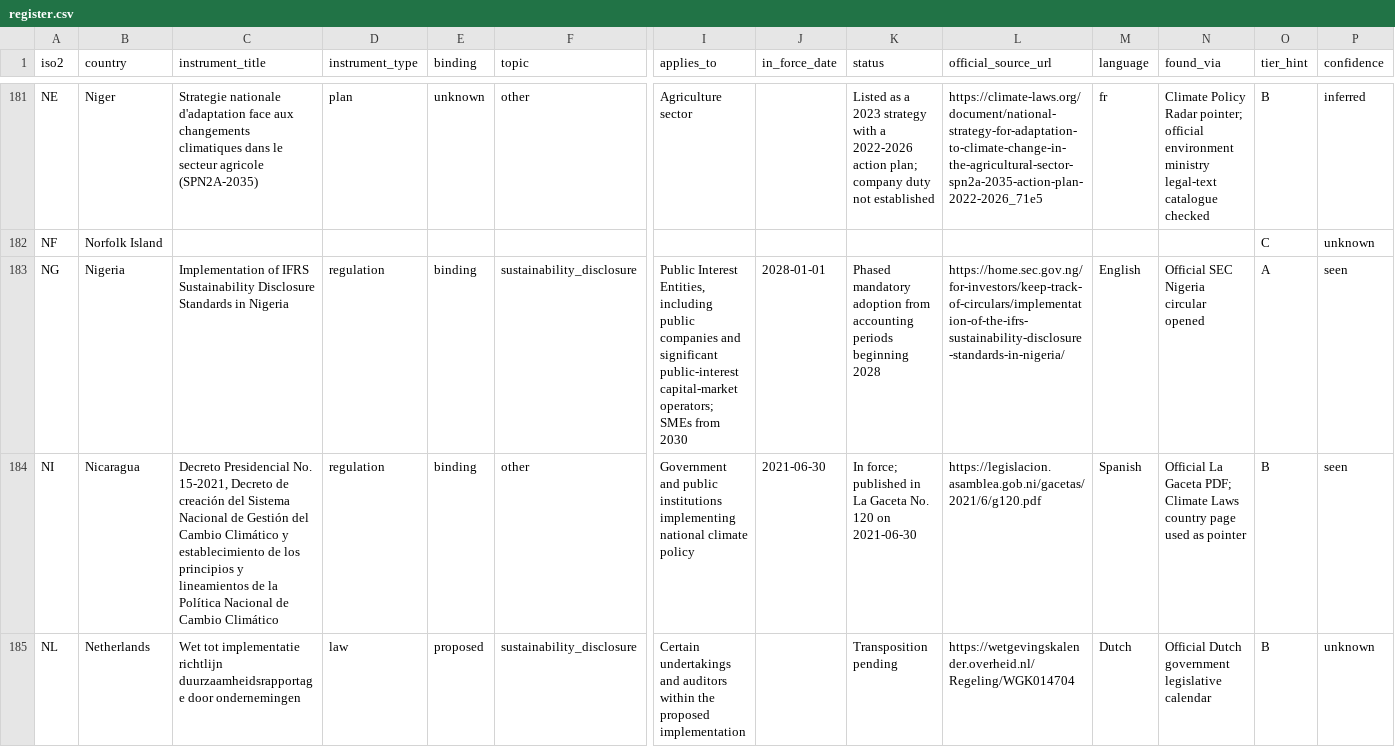
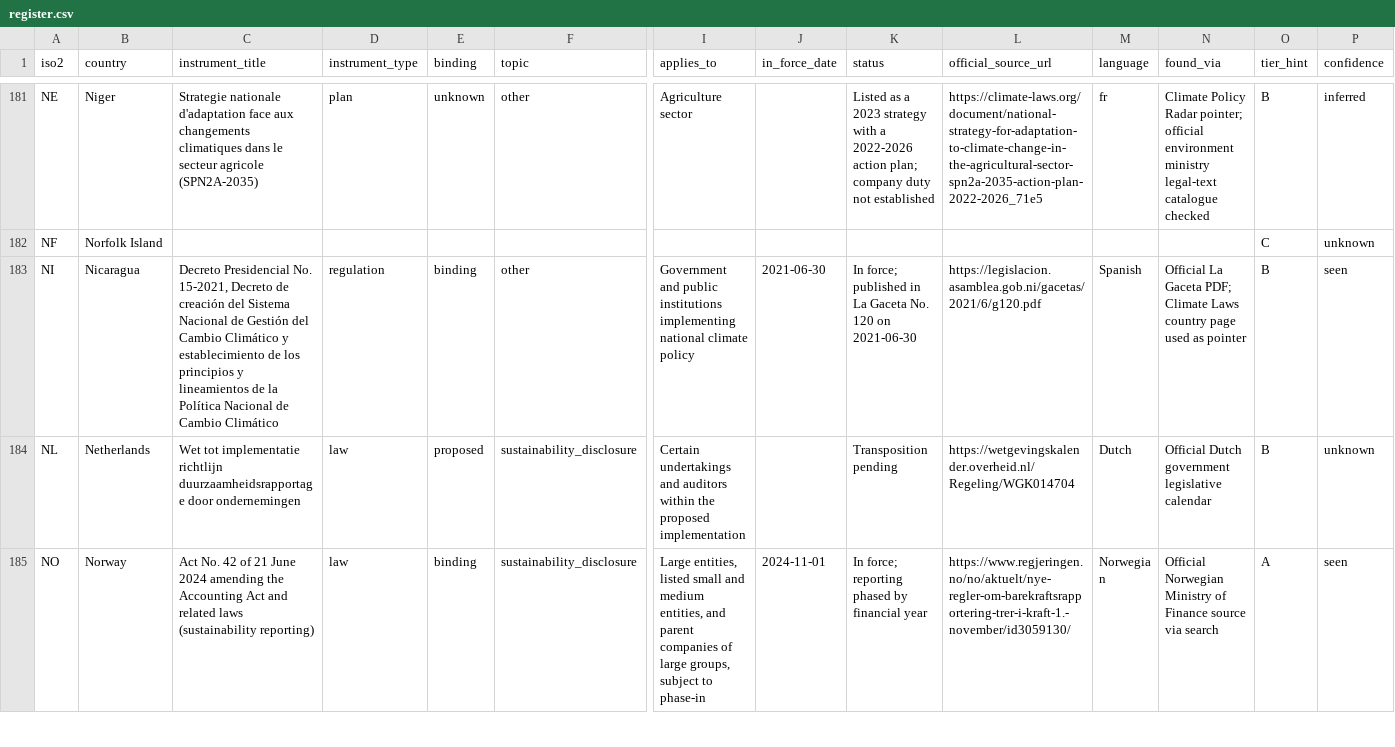
Before and after one commit to GoCarbonTracker-Hq/global-esg-law, a CSV file: register/register.csv, drawn as a sheet; only a part is shown, gaps mark what is left out; the shorter side is filled out with more unchanged rows; rows hold the shown columns only; the diff names each change by its address in the sheet, - before the commit and + after, or states it on an @@ line.

```diff
--- a/register/register.csv
+++ b/register/register.csv
-row 183: NG | Nigeria | Implementation of IFRS Sustainability Disclosure Standards in Nigeria | regulation | binding | sustainability_disclosure | Public Interest Entities, including public companies and significant public-interest capital-market operators; SMEs from 2030 | 2028-01-01 | Phased mandatory adoption from accounting periods beginning 2028 | https://home.sec.gov.ng/for-investors/keep-track-of-circulars/implementation-of-the-ifrs-sustainability-disclosure-standards-in-nigeria/ | English | Official SEC Nigeria circular opened | A | seen
```
